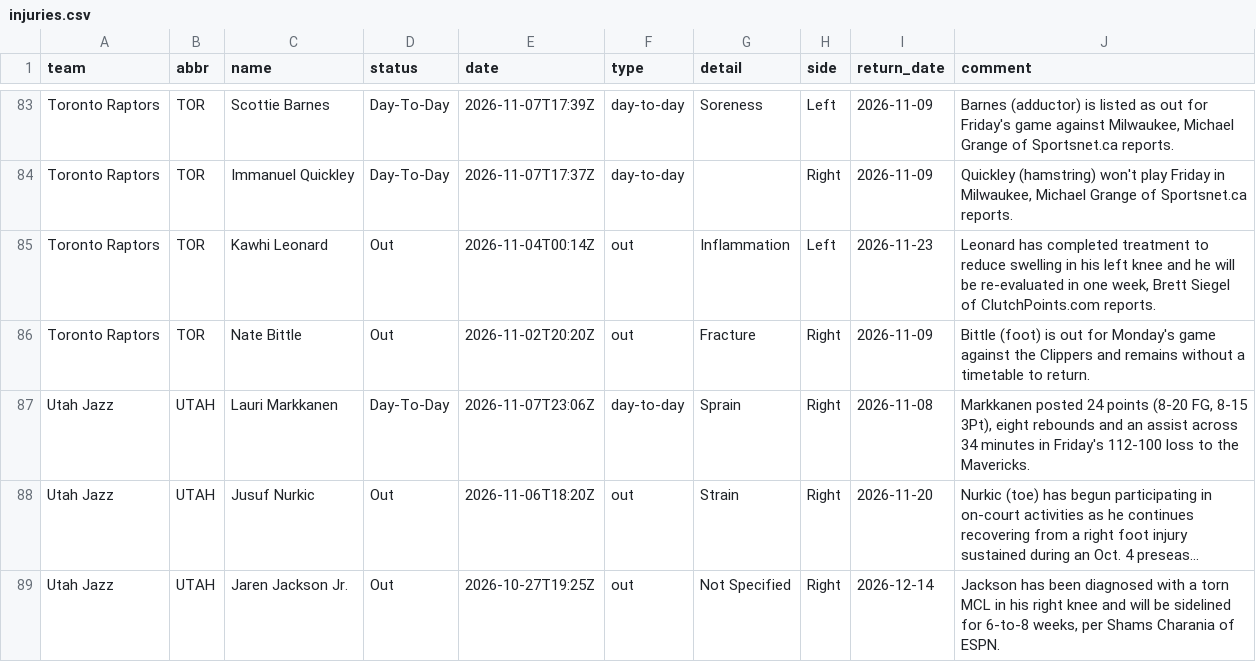
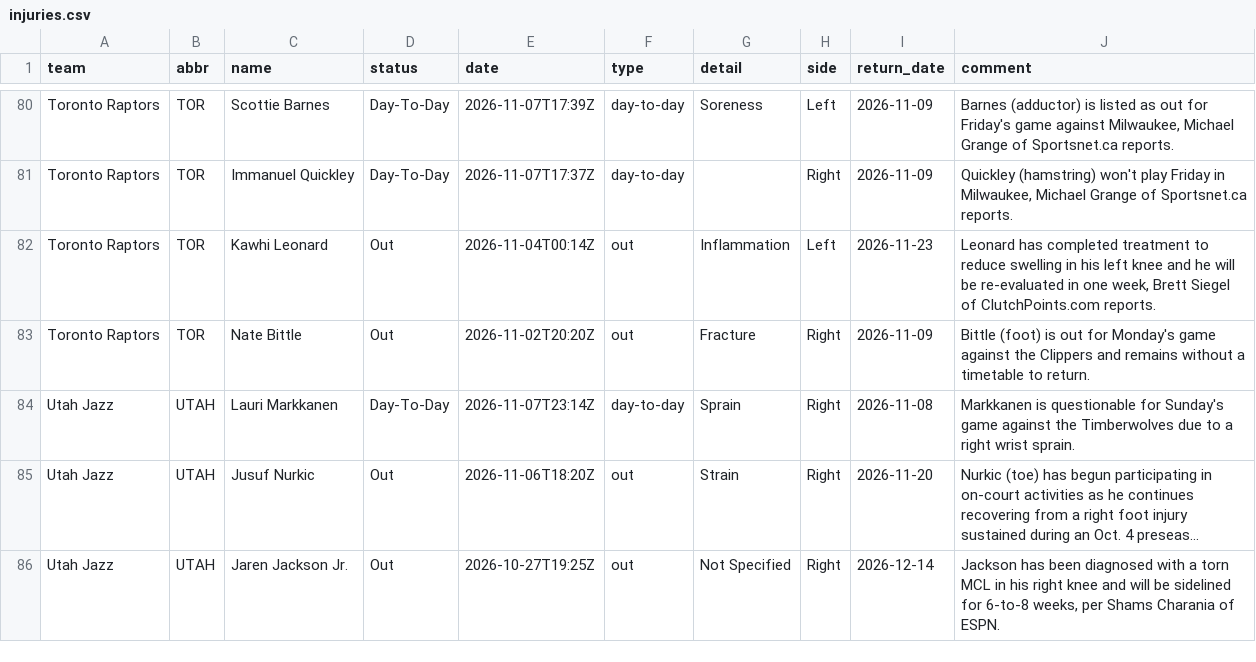
Before and after one commit to jvector26/JIMBO, a CSV file: live/2026/injuries.csv, drawn as a sheet; only a part is shown, gaps mark what is left out; long unchanged cells end in …; addresses are those after the commit; the diff covers the shown part only; the diff names each change by its address in the sheet, - before the commit and + after, or states it on an @@ line.

```diff
--- a/live/2026/injuries.csv
+++ b/live/2026/injuries.csv
-E84 (date): 2026-11-07T23:06Z
+E84 (date): 2026-11-07T23:14Z
-J84 (comment): Markkanen posted 24 points (8-20 FG, 8-15 3Pt), eight rebounds and an assist across 34 minutes in Friday's 112-100 loss to the Mavericks.
+J84 (comment): Markkanen is questionable for Sunday's game against the Timberwolves due to a right wrist sprain.
```
Also changed, not shown: 3 removed rows and 11 edited cells elsewhere in this file, live/2026/odds/20261107.csv, live/2026/pregame.csv, 4 other files.
